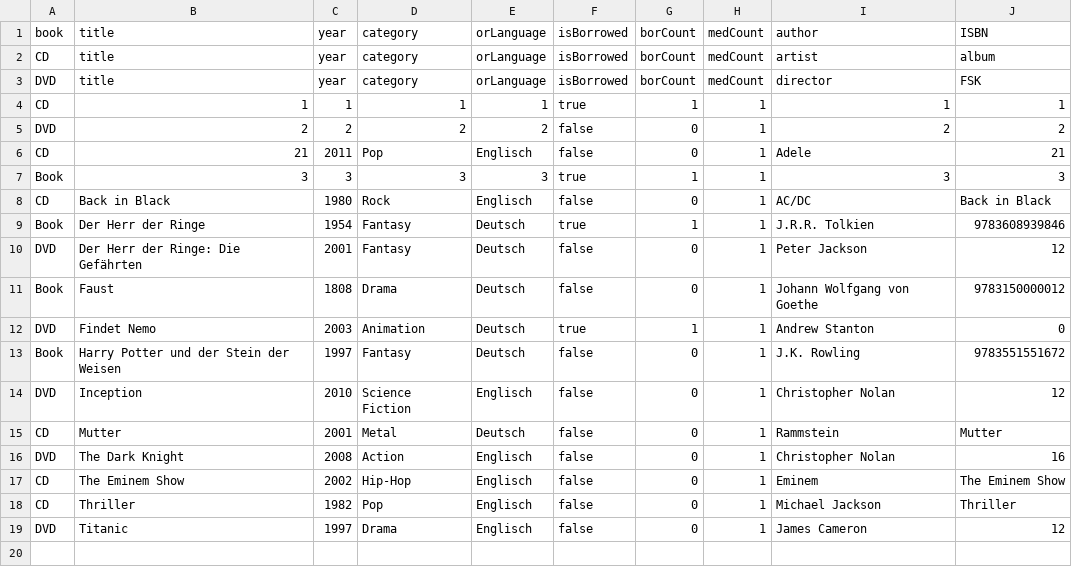
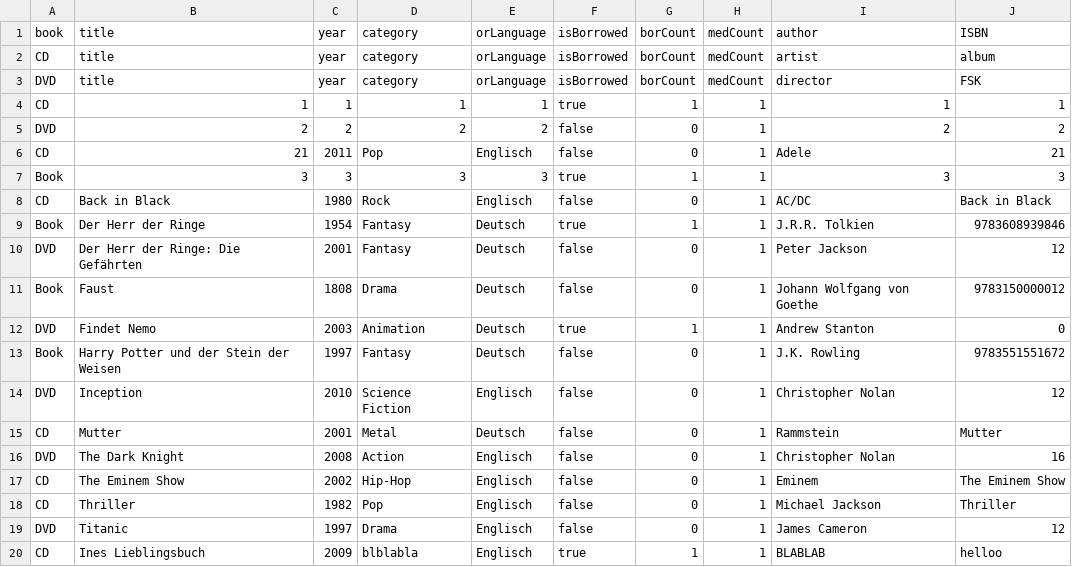
Before and after one commit to kerstin12345/LibraryManager, a CSV file: src/resources/media.csv, drawn as a sheet; the diff names each change by its address in the sheet, - before the commit and + after, or states it on an @@ line.

```diff
--- a/src/resources/media.csv
+++ b/src/resources/media.csv
+row 20: CD | Ines Lieblingsbuch | 2009 | blblabla | Englisch | true | 1 | 1 | BLABLAB | helloo
```
Also changed, not shown: 2 other files.
